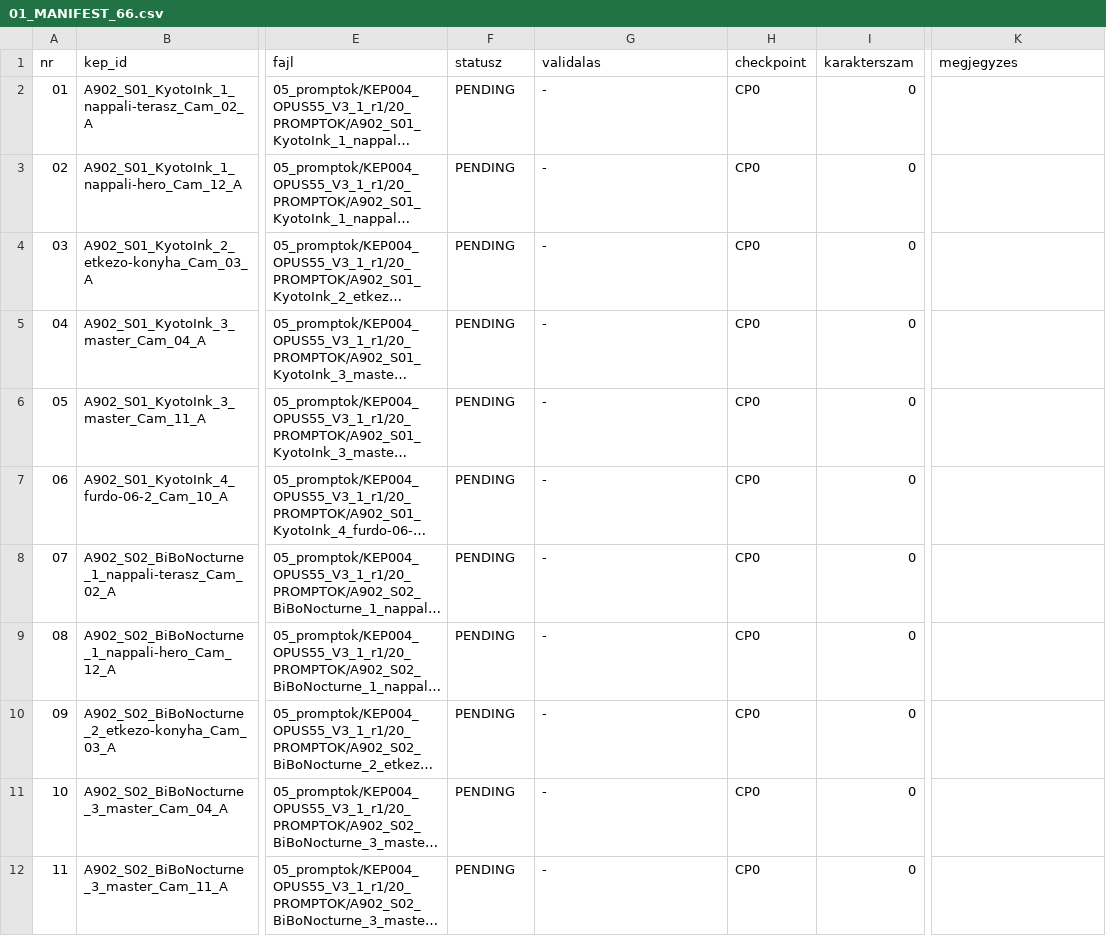
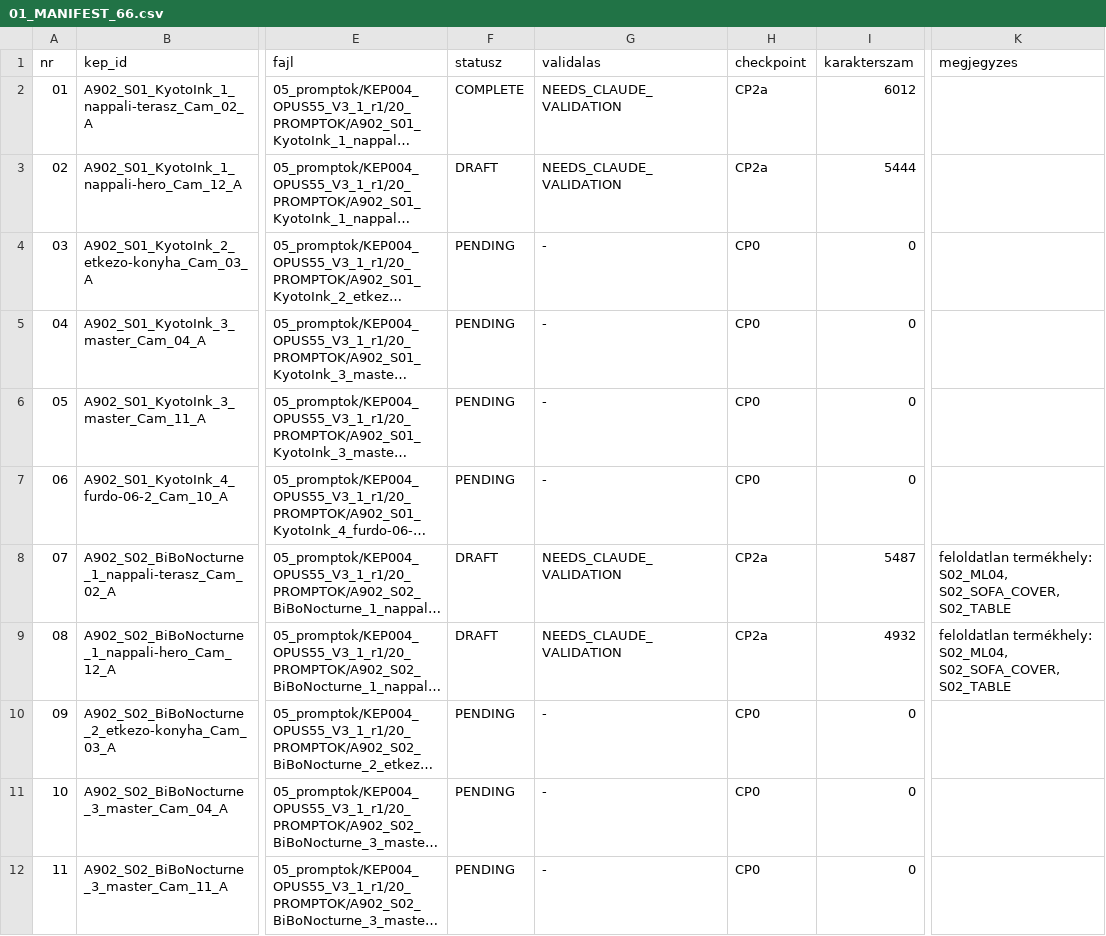
Before and after one commit to peterkapusi88-hub/wsg-berendezes, a CSV file: 05_promptok/KEP004_OPUS55_V3_1_r1/01_MANIFEST_66.csv, drawn as a sheet; only a part is shown, gaps mark what is left out; long unchanged cells end in …; the diff names each change by its address in the sheet, - before the commit and + after, or states it on an @@ line.

```diff
--- a/05_promptok/KEP004_OPUS55_V3_1_r1/01_MANIFEST_66.csv
+++ b/05_promptok/KEP004_OPUS55_V3_1_r1/01_MANIFEST_66.csv
-F2 (statusz): PENDING
+F2 (statusz): COMPLETE
-G2:G3 (validalas): -
+G2:G3 (validalas): NEEDS_CLAUDE_VALIDATION
-H2:H3 (checkpoint): CP0
+H2:H3 (checkpoint): CP2a
-I2 (karakterszam): 0
+I2 (karakterszam): 6012
-F3 (statusz): PENDING
+F3 (statusz): DRAFT
-I3 (karakterszam): 0
+I3 (karakterszam): 5444
-F8:F9 (statusz): PENDING
+F8:F9 (statusz): DRAFT
-G8:G9 (validalas): -
+G8:G9 (validalas): NEEDS_CLAUDE_VALIDATION
-H8:H9 (checkpoint): CP0
+H8:H9 (checkpoint): CP2a
-I8 (karakterszam): 0
+I8 (karakterszam): 5487
-K8:K9 (megjegyzes): (empty)
+K8:K9 (megjegyzes): feloldatlan termékhely: S02_ML04, S02_SOFA_COVER, S02_TABLE
-I9 (karakterszam): 0
+I9 (karakterszam): 4932
```
Also changed, not shown: 5 other files.
